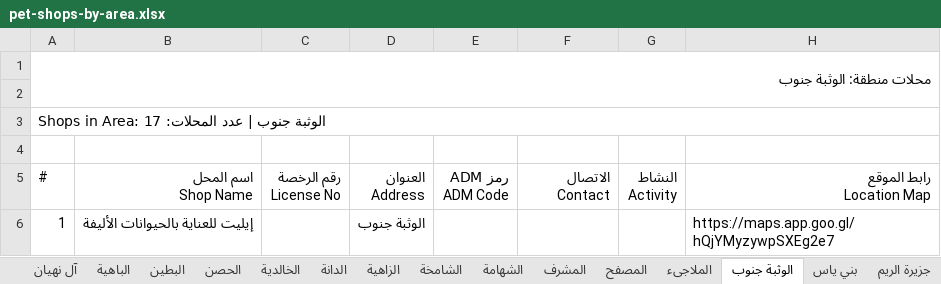
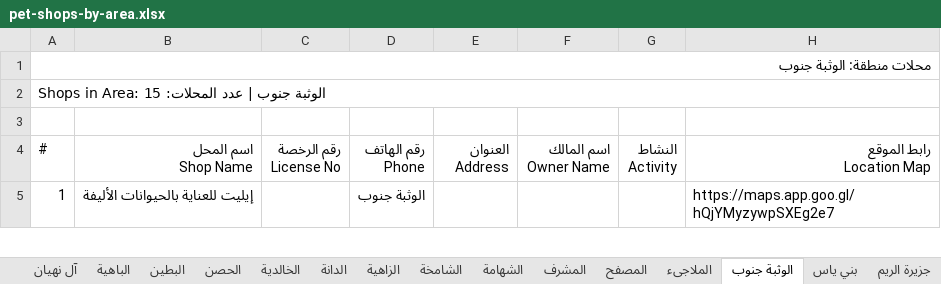
Before and after one commit to aliabdelaal-adm/Monthly_inspection_plan, an Excel workbook: pet-shops-by-area.xlsx, sheet الوثبة جنوب, drawn as a sheet; only a part is shown; values as stored, in another font and other column widths than the file's, no cell formats; removed rows and columns are numbered as before the commit, all else as after; ↵ is a line break in a cell; the diff covers the shown part only; the diff names each change by its address in the sheet, - before the commit and + after, or states it on an @@ line.

```diff
--- a/pet-shops-by-area.xlsx (sheet الوثبة جنوب)
+++ b/pet-shops-by-area.xlsx (sheet الوثبة جنوب)
-A1:H2 merged
+A1:H1 merged
@@ column A (#) renumbered between rows 2 and 19 @@
+A2:H2 merged
-A3:H3 merged
-row 4: (empty)
-D4: العنوان ↵ Address
+D4: رقم الهاتف ↵ Phone
-E4: رمز ADM ↵ ADM Code
+E4: العنوان ↵ Address
-F4: الاتصال ↵ Contact
+F4: اسم المالك ↵ Owner Name
```
Also changed, not shown: 2 removed rows and 9 edited cells elsewhere in this sheet, sheet سوق الميناء, sheet الخالدية, sheet الباهية, sheet الدانة, sheet جزيرة ياس, sheet محمد بن زايد, 18 more sheets, other sheet tabs, cell formats, 1 other file.
